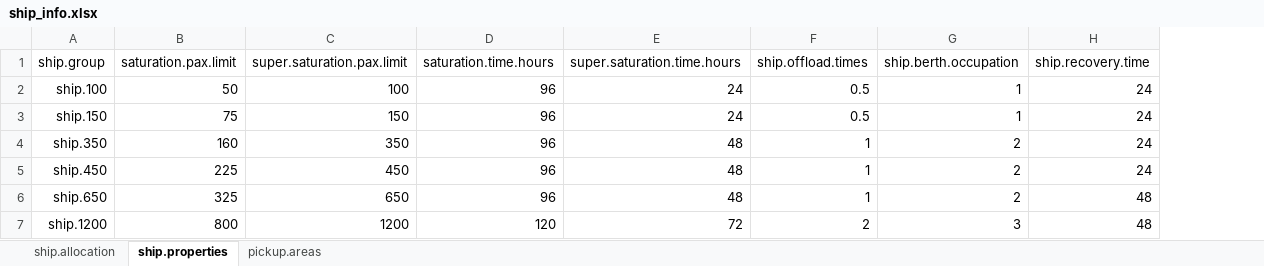
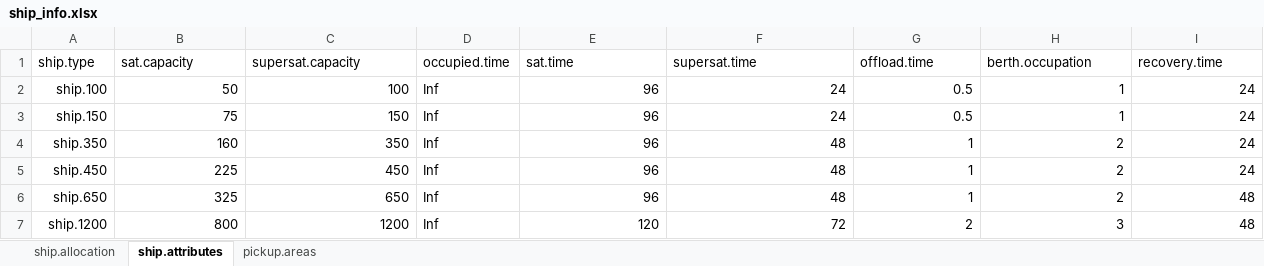
Before and after one commit to cemarks/migration, an Excel workbook: ship_info.xlsx, sheet ship.attributes, drawn as a sheet; values as stored, in another font and other column widths than the file's, no borders; removed rows and columns are numbered as before the commit, all else as after; the diff names each change by its address in the sheet, - before the commit and + after, or states it on an @@ line.

```diff
--- a/ship_info.xlsx (sheet ship.attributes)
+++ b/ship_info.xlsx (sheet ship.attributes)
-sheet tab: ship.properties
+sheet tab: ship.attributes
+column D, rows 2-7: all Inf
-row 1: ship.group | saturation.pax.limit | super.saturation.pax.limit | saturation.time.hours | super.saturation.time.hours | ship.offload.times | ship.berth.occupation | ship.recovery.time
+row 1: ship.type | sat.capacity | supersat.capacity | occupied.time | sat.time | supersat.time | offload.time | berth.occupation | recovery.time
```
Also changed, not shown: sheet pickup.areas, migrant_inputs.xlsx, processing_inputs.xlsx, 1 other file.
